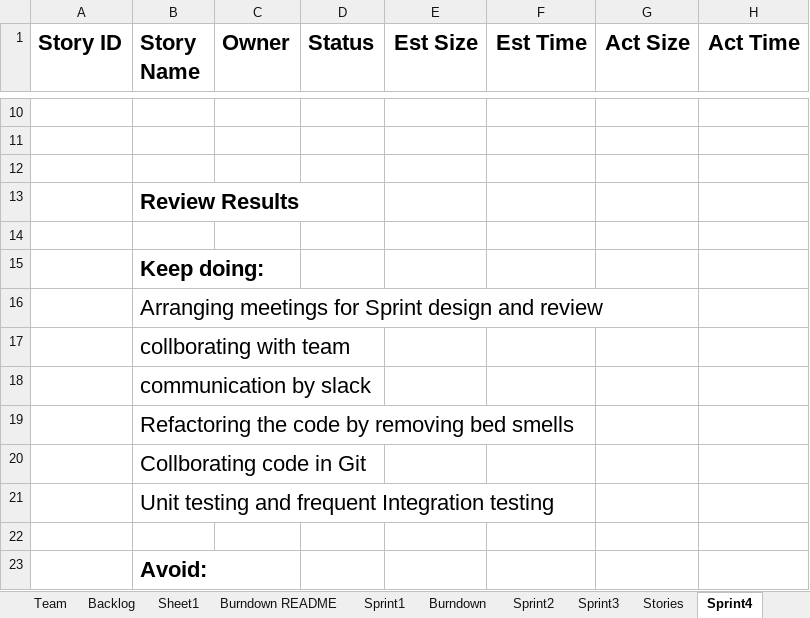
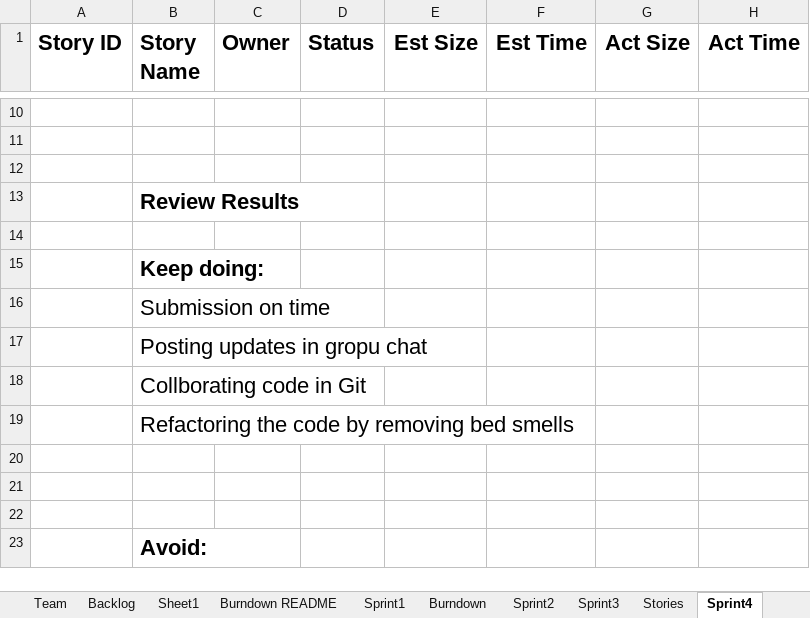
Before and after one commit to gopimiyani/SSW-555-Agile_Project, an Excel workbook: SSW-555--Project 04-Sprint4/Team_DDGK_Report.xlsx, sheet Sprint4, drawn as a sheet; only a part is shown, gaps mark what is left out; values as stored, in another font and other column widths than the file's, no borders; the diff covers the shown part only; the diff names each change by its address in the sheet, - before the commit and + after, or states it on an @@ line.

Commit message:
Add files via upload

```diff
--- a/SSW-555--Project 04-Sprint4/Team_DDGK_Report.xlsx (sheet Sprint4)
+++ b/SSW-555--Project 04-Sprint4/Team_DDGK_Report.xlsx (sheet Sprint4)
-B16 (Story Name): Arranging meetings for Sprint design and review
+B16 (Story Name): Submission on time
-B17 (Story Name): collborating with team
+B17 (Story Name): Posting updates in gropu chat
-B18 (Story Name): communication by slack
+B18 (Story Name): Collborating code in Git
-B20 (Story Name): Collborating code in Git
+B20 (Story Name): (empty)
-B21 (Story Name): Unit testing and frequent Integration testing
+B21 (Story Name): (empty)
```
Also changed, not shown: 2 removed rows and 20 edited cells elsewhere in this sheet, sheet Sprint1, sheet Stories, sheet Sprint3, charts or pictures.
